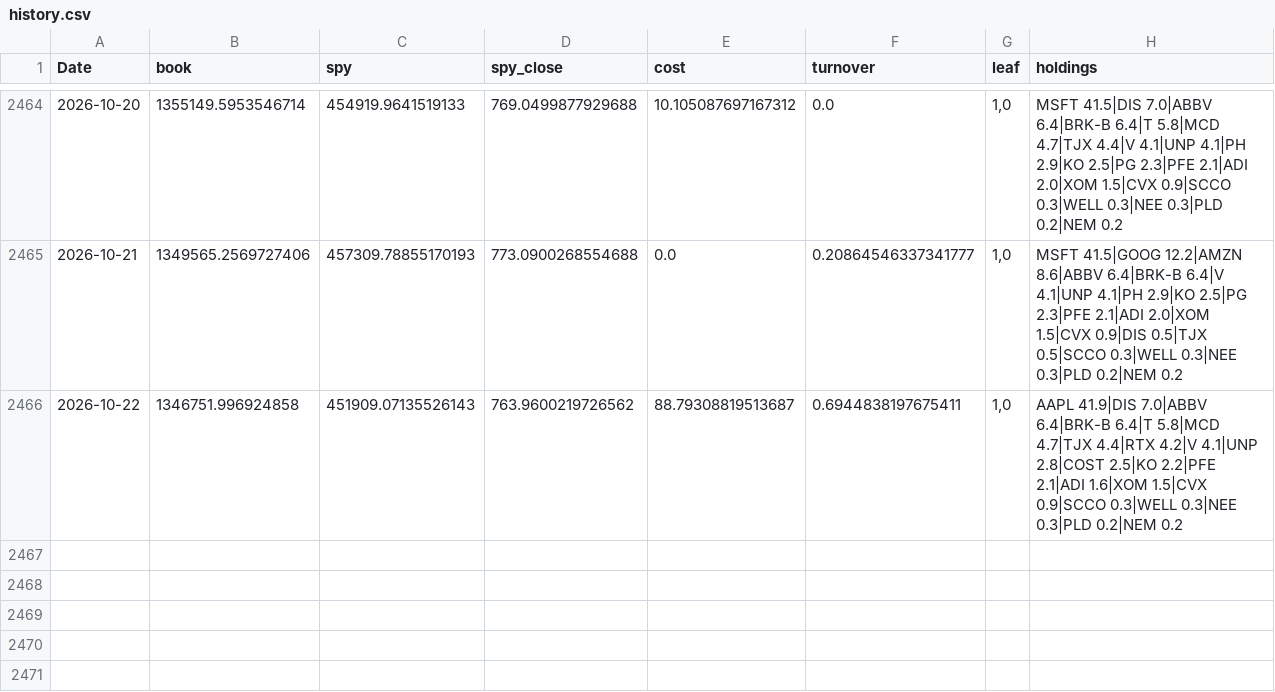
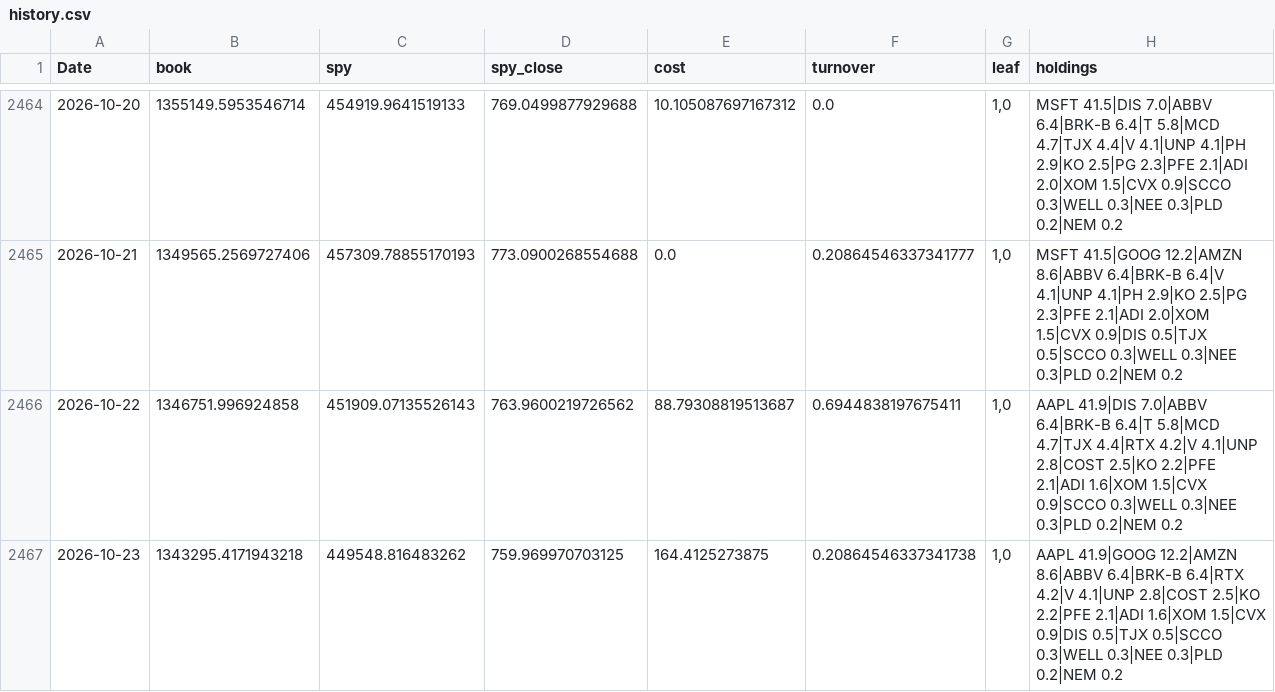
Before and after one commit to Searchideas/quant-trading, a CSV file: data/us/processed/page_store/history.csv, drawn as a sheet; only a part is shown, gaps mark what is left out; the diff names each change by its address in the sheet, - before the commit and + after, or states it on an @@ line.

```diff
--- a/data/us/processed/page_store/history.csv
+++ b/data/us/processed/page_store/history.csv
+row 2467: 2026-10-23 | 1343295.4171943218 | 449548.816483262 | 759.969970703125 | 164.4125273875 | 0.20864546337341738 | 1,0 | AAPL 41.9|GOOG 12.2|AMZN 8.6|ABBV 6.4|BRK-B 6.4|RTX 4.2|V 4.1|UNP 2.8|COST 2.5|KO 2.2|PFE 2.1|ADI 1.6|XOM 1.5|CVX 0.9|DIS 0.5|TJX 0.5|SCCO 0.3|WELL 0.3|NEE 0.3|PLD 0.2|NEM 0.2
```
Also changed, not shown: 3 other files.
